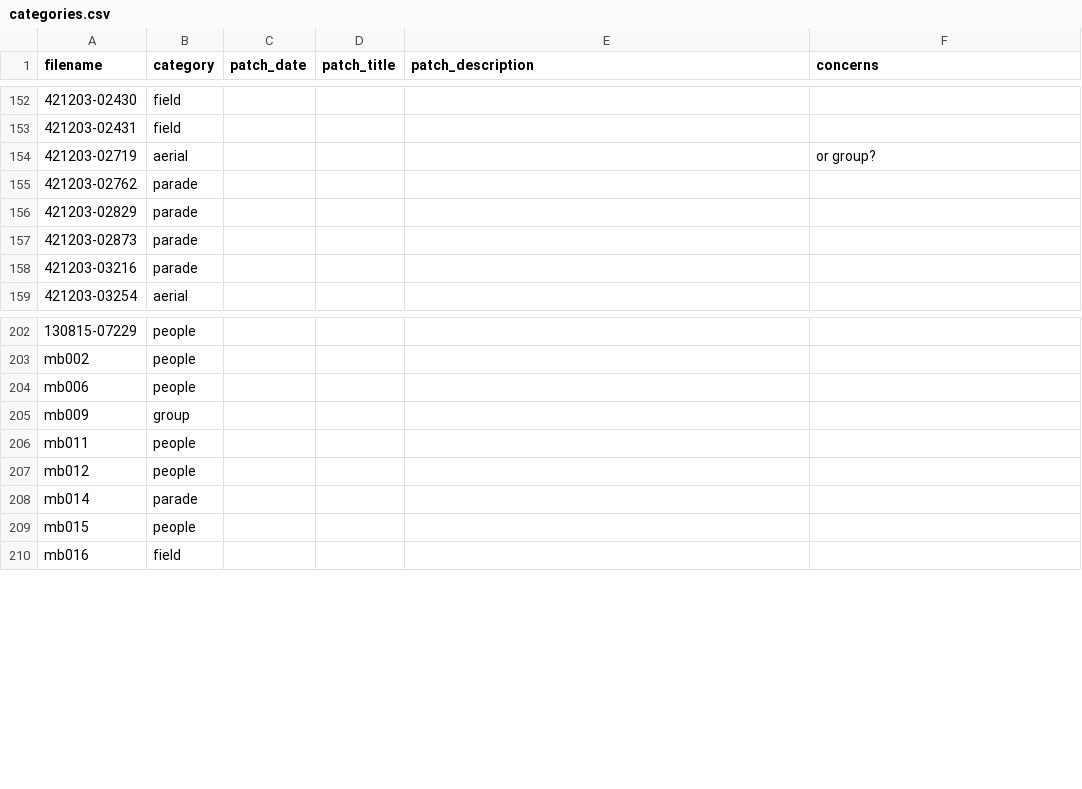
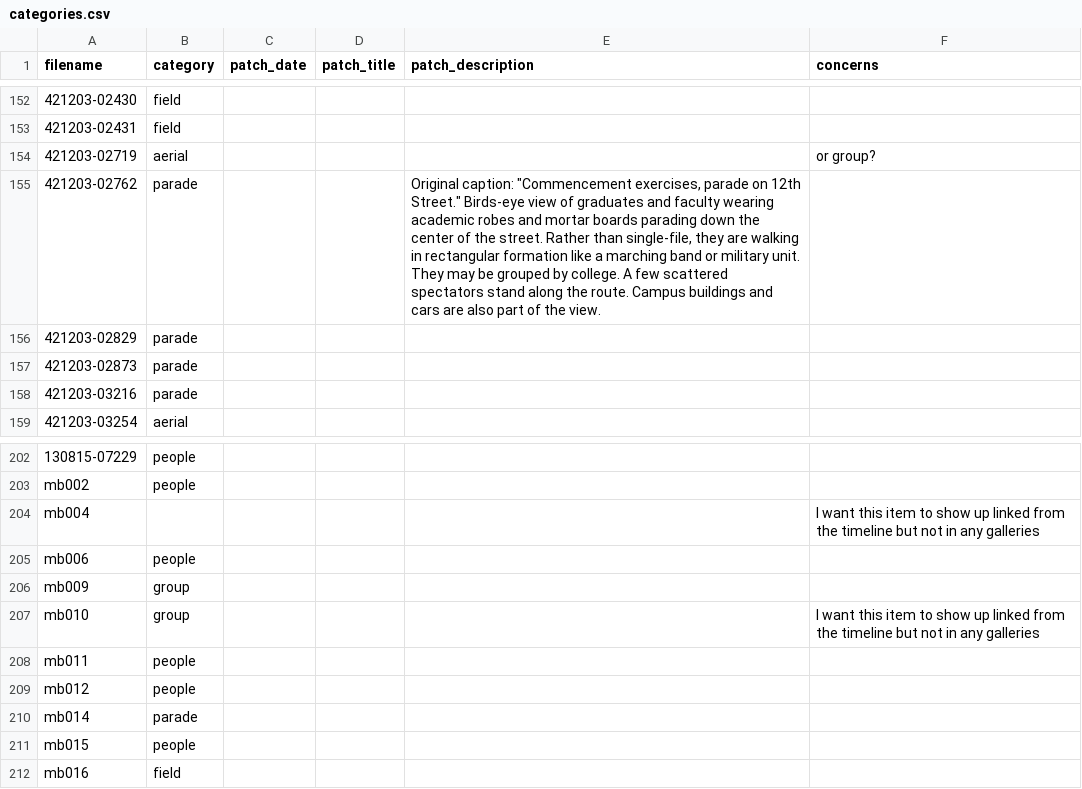
Before and after one commit to CDRH/bandhistory_middleman, a CSV file: data/image_metadata/categories.csv, drawn as a sheet; only a part is shown, gaps mark what is left out.

Commit message:
image metadata and about updates

```diff
--- a/data/image_metadata/categories.csv
+++ b/data/image_metadata/categories.csv
@@ -154,3 +154,3 @@ filename,category,patch_date,patch_title,patch_description,concerns
 421203-02719,aerial,,,,or group?
-421203-02762,parade,,,,
+421203-02762,parade,,,"Original caption: ""Commencement exercises, parade on 12th Street."" Birds-eye view of graduates and faculty wearing academic robes and mortar boards parading down the center of the street. Rather than single-file, they are walking in rectangular formation like a marching band or military unit. They may be grouped by college. A few scattered spectators stand along the route. Campus buildings and cars are also part of the view.",
 421203-02829,parade,,,,
@@ -203,4 +203,6 @@ filename,category,patch_date,patch_title,patch_description,concerns
 mb002,people,,,,
+mb004,,,,,I want this item to show up linked from the timeline but not in any galleries
 mb006,people,,,,
 mb009,group,,,,
+mb010,group,,,,I want this item to show up linked from the timeline but not in any galleries
 mb011,people,,,,
```
Also changed, not shown: 4 other files.
